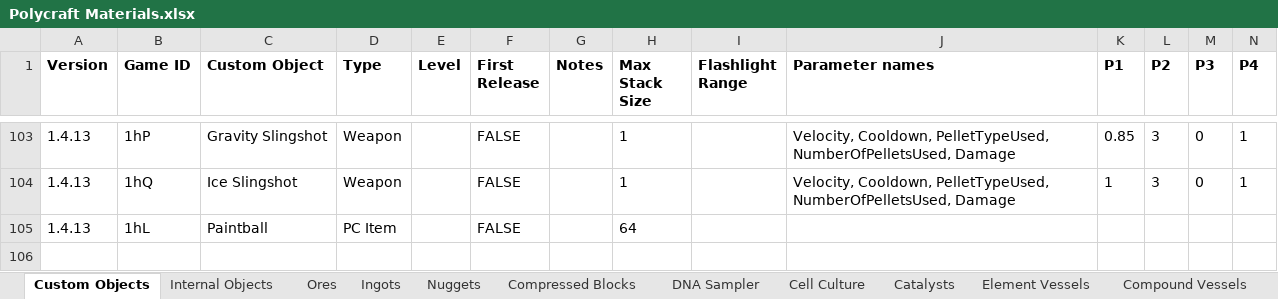
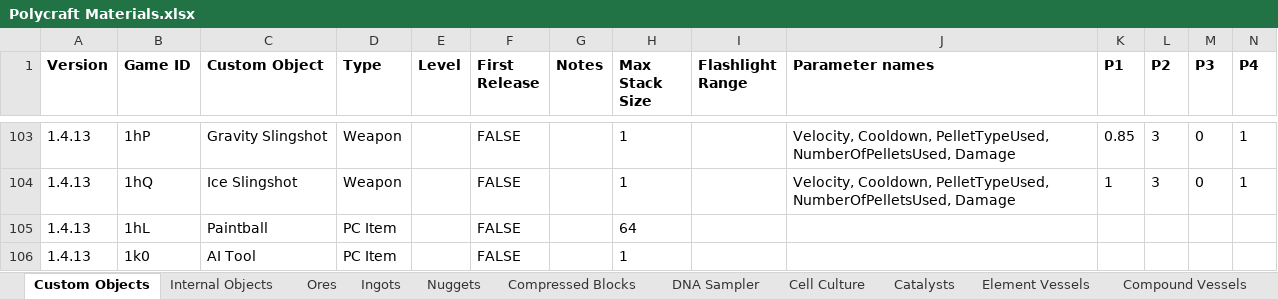
Before and after one commit to PolycraftWorld/polycraft-world, an Excel workbook: config/Polycraft Materials.xlsx, sheet Custom Objects, drawn as a sheet; only a part is shown, gaps mark what is left out; values as stored, in another font and other column widths than the file's, no borders; rows hold the shown columns only; the diff names each change by its address in the sheet, - before the commit and + after, or states it on an @@ line.

Commit message:
Registering AI Tool ID

```diff
--- a/config/Polycraft Materials.xlsx (sheet Custom Objects)
+++ b/config/Polycraft Materials.xlsx (sheet Custom Objects)
+row 106: 1.4.13 | 1k0 | AI Tool | PC Item |  | FALSE |  | 1
```
Also changed, not shown: config/Polycraft Inputs.xlsx.
